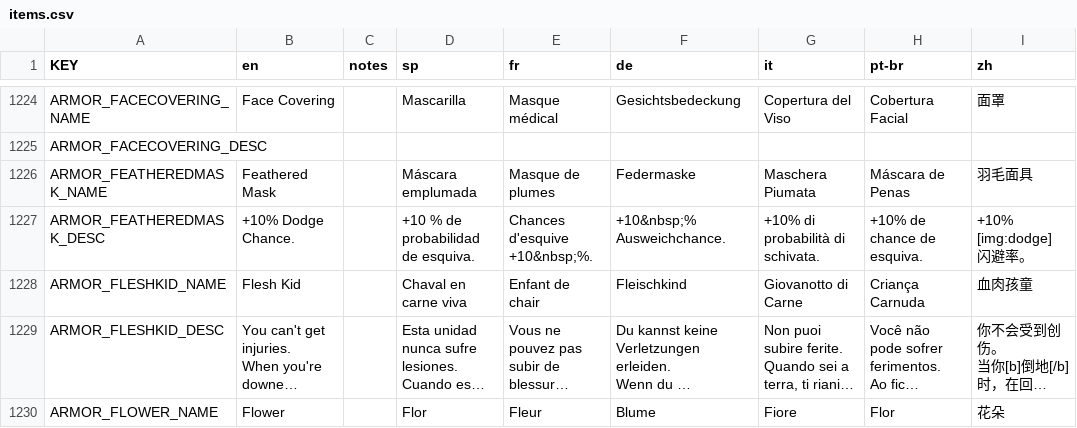
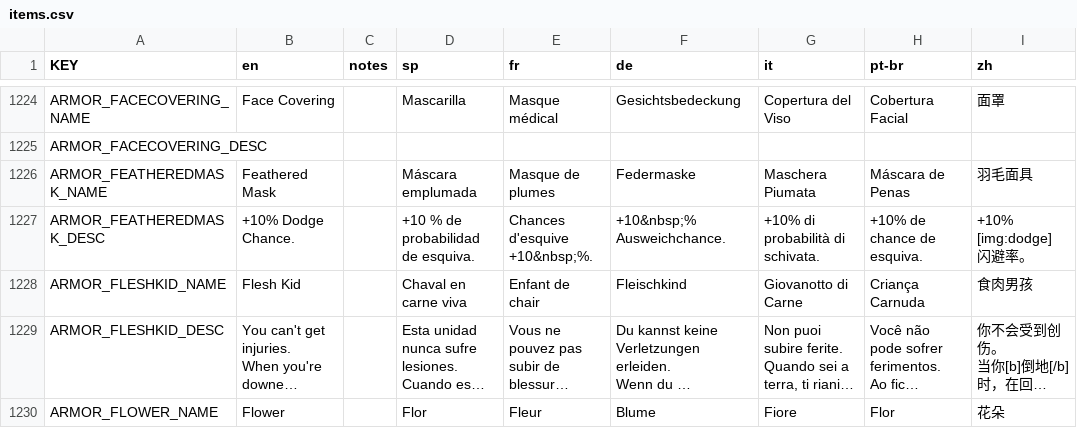
Before and after one commit to infinityedge01/Mewgenics-Chinese-Translation, a CSV file: Mewgenics_CN_patch/data/text/items.csv, drawn as a sheet; only a part is shown, gaps mark what is left out; long unchanged cells end in …; the diff covers the shown part only; the diff names each change by its address in the sheet, - before the commit and + after, or states it on an @@ line.

```diff
--- a/Mewgenics_CN_patch/data/text/items.csv
+++ b/Mewgenics_CN_patch/data/text/items.csv
-I1228 (zh): 血肉孩童
+I1228 (zh): 食肉男孩
```
Also changed, not shown: 7 edited cells elsewhere in this file, 3 other files.
